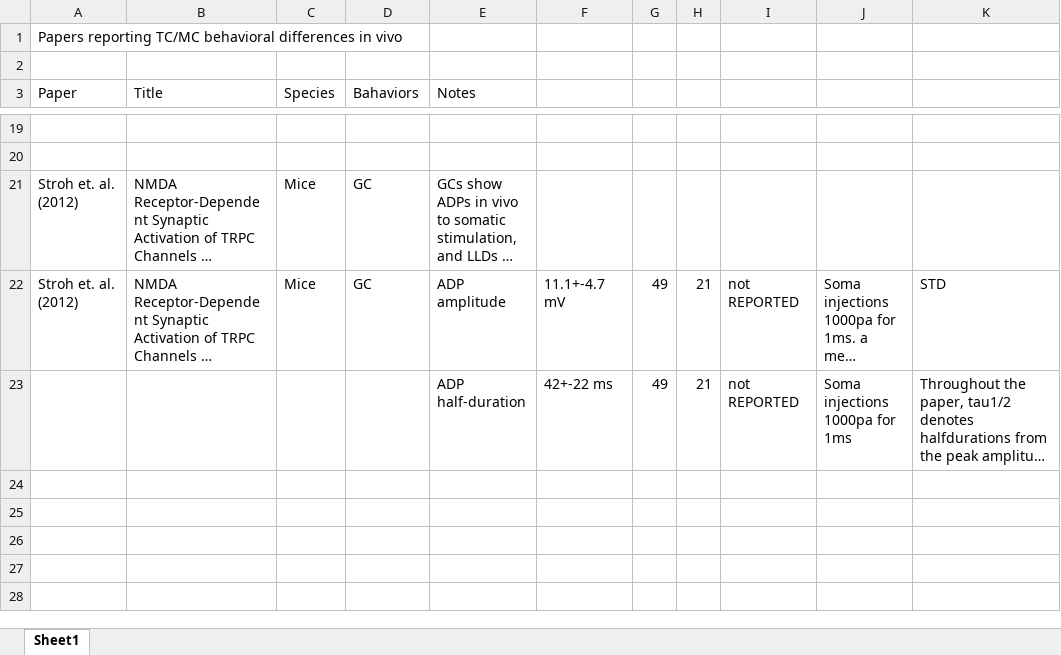
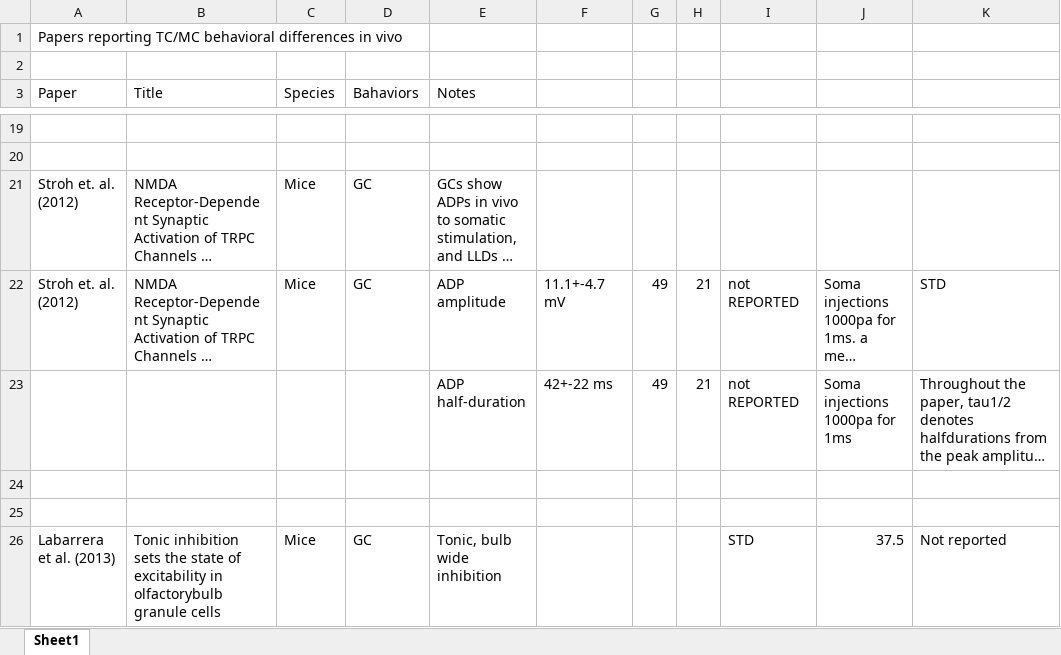
Before and after one commit to JustasB/OlfactoryBulb, an Excel workbook: ephyz/circuit-level-behaviors.xlsx, sheet Sheet1, drawn as a sheet; only a part is shown, gaps mark what is left out; long unchanged cells end in …; values as stored, in another font and other column widths than the file's, no borders; the diff names each change by its address in the sheet, - before the commit and + after, or states it on an @@ line.

```diff
--- a/ephyz/circuit-level-behaviors.xlsx (sheet Sheet1)
+++ b/ephyz/circuit-level-behaviors.xlsx (sheet Sheet1)
+row 24: (empty)
+row 25: (empty)
+row 26: Labarrera et al. (2013) | Tonic inhibition sets the state of excitability in olfactorybulb granule cells | Mice | GC | Tonic, bulb wide inhibition |  |  |  | STD | 37.5 | Not reported
```
Also changed, not shown: ephyz/ephyz-property-values-by-paper.xlsx, 1 other file.
